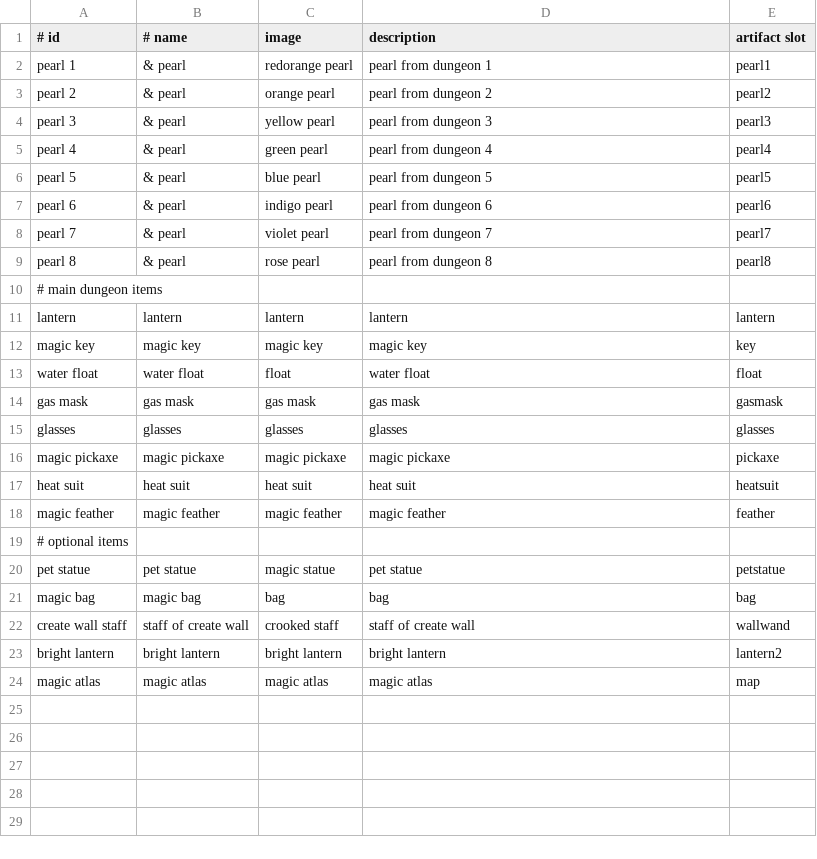
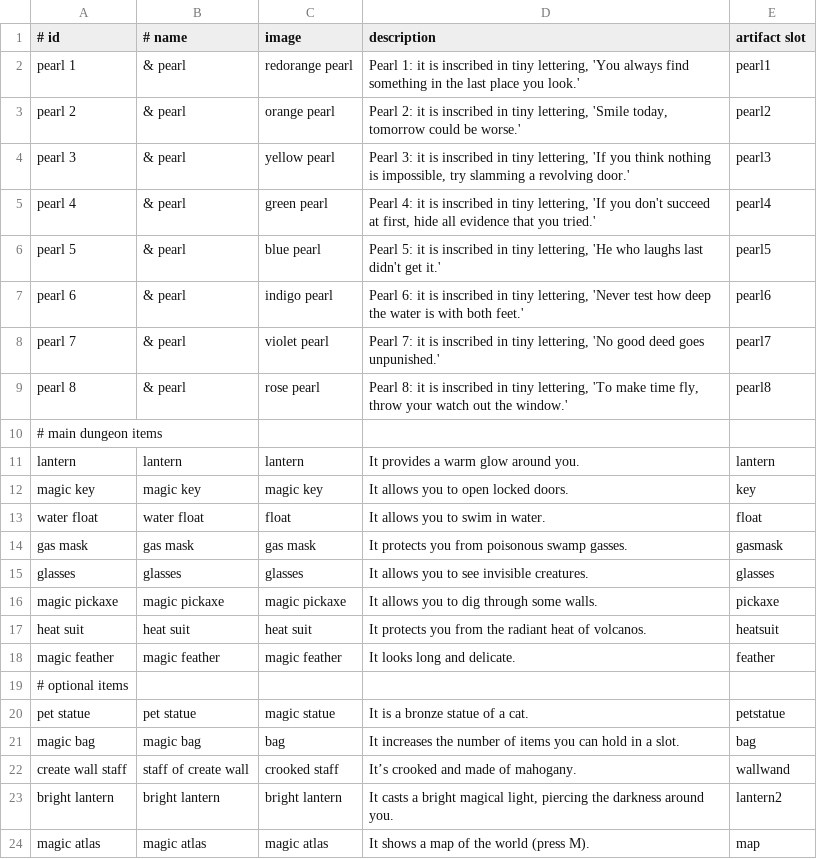
Before and after one commit to jonathanacross/pow, a TSV file: src/main/resources/data/artifacts.tsv, drawn as a sheet.

Commit message:
Adding log messages when you pick up artifacts.

```diff
--- a/src/main/resources/data/artifacts.tsv
+++ b/src/main/resources/data/artifacts.tsv
@@ -1,24 +1,24 @@
 # id	# name	image	description	artifact slot
-pearl 1	& pearl	redorange pearl	pearl from dungeon 1	pearl1
-pearl 2	& pearl	orange pearl	pearl from dungeon 2	pearl2
-pearl 3	& pearl	yellow pearl	pearl from dungeon 3	pearl3
-pearl 4	& pearl	green pearl	pearl from dungeon 4	pearl4
-pearl 5	& pearl	blue pearl	pearl from dungeon 5	pearl5
-pearl 6	& pearl	indigo pearl	pearl from dungeon 6	pearl6
-pearl 7	& pearl	violet pearl	pearl from dungeon 7	pearl7
-pearl 8	& pearl	rose pearl	pearl from dungeon 8	pearl8
+pearl 1	& pearl	redorange pearl	Pearl 1: it is inscribed in tiny lettering, 'You always find something in the last place you look.' 	pearl1
+pearl 2	& pearl	orange pearl	Pearl 2: it is inscribed in tiny lettering, 'Smile today, tomorrow could be worse.'	pearl2
+pearl 3	& pearl	yellow pearl	Pearl 3: it is inscribed in tiny lettering, 'If you think nothing is impossible, try slamming a revolving door.'	pearl3
+pearl 4	& pearl	green pearl	Pearl 4: it is inscribed in tiny lettering, 'If you don't succeed at first, hide all evidence that you tried.'	pearl4
+pearl 5	& pearl	blue pearl	Pearl 5: it is inscribed in tiny lettering, 'He who laughs last didn't get it.'	pearl5
+pearl 6	& pearl	indigo pearl	Pearl 6: it is inscribed in tiny lettering, 'Never test how deep the water is with both feet.'	pearl6
+pearl 7	& pearl	violet pearl	Pearl 7: it is inscribed in tiny lettering, 'No good deed goes unpunished.'	pearl7
+pearl 8	& pearl	rose pearl	Pearl 8: it is inscribed in tiny lettering, 'To make time fly, throw your watch out the window.'	pearl8
 # main dungeon items				
-lantern	lantern	lantern	lantern	lantern
-magic key	magic key	magic key	magic key	key
-water float	water float	float	water float	float
-gas mask	gas mask	gas mask	gas mask	gasmask
-glasses	glasses	glasses	glasses	glasses
-magic pickaxe	magic pickaxe	magic pickaxe	magic pickaxe	pickaxe
-heat suit	heat suit	heat suit	heat suit	heatsuit
-magic feather	magic feather	magic feather	magic feather	feather
+lantern	lantern	lantern	It provides a warm glow around you.	lantern
+magic key	magic key	magic key	It allows you to open locked doors.	key
+water float	water float	float	It allows you to swim in water.	float
+gas mask	gas mask	gas mask	It protects you from poisonous swamp gasses.	gasmask
+glasses	glasses	glasses	It allows you to see invisible creatures.	glasses
+magic pickaxe	magic pickaxe	magic pickaxe	It allows you to dig through some walls.	pickaxe
+heat suit	heat suit	heat suit	It protects you from the radiant heat of volcanos.	heatsuit
+magic feather	magic feather	magic feather	It looks long and delicate.	feather
 # optional items				
-pet statue	pet statue	magic statue	pet statue	petstatue
-magic bag	magic bag	bag	bag	bag
-create wall staff	staff of create wall	crooked staff	staff of create wall	wallwand
-bright lantern	bright lantern	bright lantern	bright lantern	lantern2
-magic atlas	magic atlas	magic atlas	magic atlas	map
+pet statue	pet statue	magic statue	It is a bronze statue of a cat.	petstatue
+magic bag	magic bag	bag	It increases the number of items you can hold in a slot.	bag
+create wall staff	staff of create wall	crooked staff	It’s crooked and made of mahogany.	wallwand
+bright lantern	bright lantern	bright lantern	It casts a bright magical light, piercing the darkness around you.	lantern2
+magic atlas	magic atlas	magic atlas	It shows a map of the world (press M).	map
```
Also changed, not shown: 1 other file.
